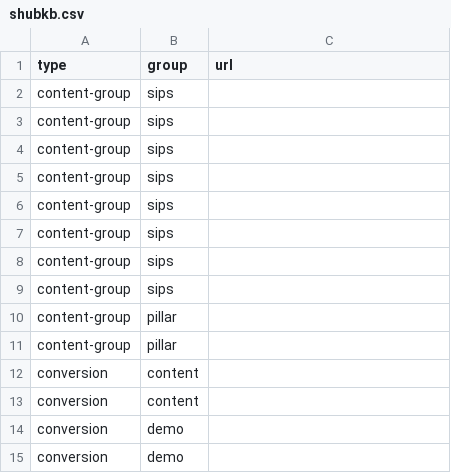
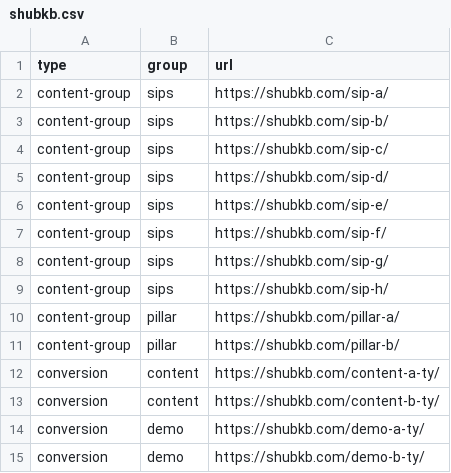
Before and after one commit to shubham07kb/LV, a CSV file: shubkb.csv, drawn as a sheet.

Commit message:
Update shubkb.csv

```diff
--- a/shubkb.csv
+++ b/shubkb.csv
@@ -1,15 +1,15 @@
 type,group,url
-content-group,sips,
-content-group,sips,
-content-group,sips,
-content-group,sips,
-content-group,sips,
-content-group,sips,
-content-group,sips,
-content-group,sips,
-content-group,pillar,
-content-group,pillar,
-conversion,content,
-conversion,content,
-conversion,demo,
-conversion,demo,
+content-group,sips,https://shubkb.com/sip-a/
+content-group,sips,https://shubkb.com/sip-b/
+content-group,sips,https://shubkb.com/sip-c/
+content-group,sips,https://shubkb.com/sip-d/
+content-group,sips,https://shubkb.com/sip-e/
+content-group,sips,https://shubkb.com/sip-f/
+content-group,sips,https://shubkb.com/sip-g/
+content-group,sips,https://shubkb.com/sip-h/
+content-group,pillar,https://shubkb.com/pillar-a/
+content-group,pillar,https://shubkb.com/pillar-b/
+conversion,content,https://shubkb.com/content-a-ty/
+conversion,content,https://shubkb.com/content-b-ty/
+conversion,demo,https://shubkb.com/demo-a-ty/
+conversion,demo,https://shubkb.com/demo-b-ty/
```
